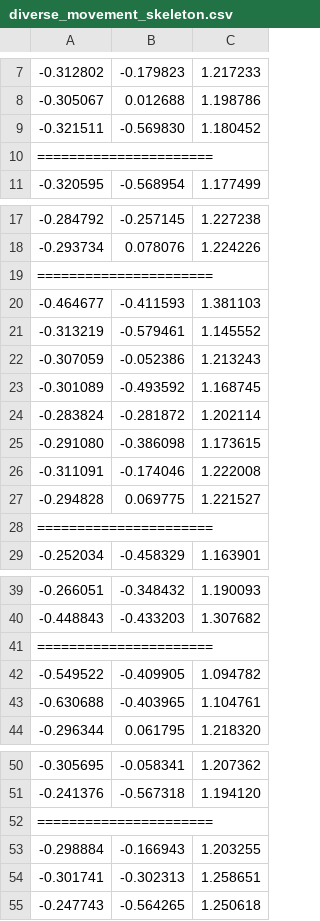
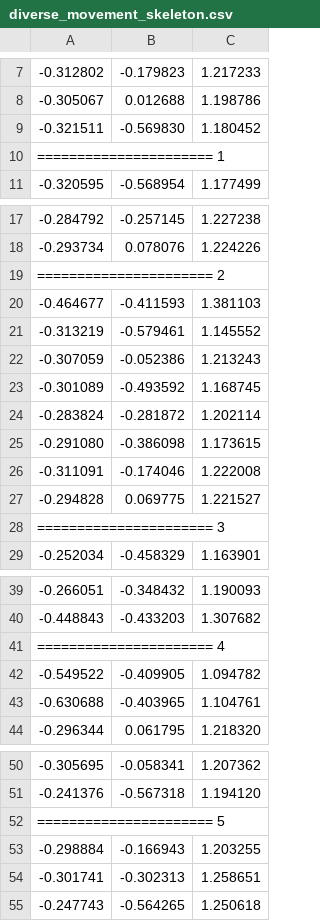
Before and after one commit to iral-lab/bell5_jaco_kinect2, a CSV file: datasets/diverse_movement_skeleton.csv, drawn as a sheet; only a part is shown, gaps mark what is left out; the diff covers the shown part only.

```diff
--- a/datasets/diverse_movement_skeleton.csv
+++ b/datasets/diverse_movement_skeleton.csv
@@ -9,3 +9,3 @@
 -0.321511,-0.569830,1.180452
-======================
+====================== 1
 -0.320595,-0.568954,1.177499
@@ -18,3 +18,3 @@
 -0.293734,0.078076,1.224226
-======================
+====================== 2
 -0.464677,-0.411593,1.381103
@@ -27,3 +27,3 @@
 -0.294828,0.069775,1.221527
-======================
+====================== 3
 -0.252034,-0.458329,1.163901
@@ -40,3 +40,3 @@
 -0.448843,-0.433203,1.307682
-======================
+====================== 4
 -0.549522,-0.409905,1.094782
@@ -51,3 +51,3 @@
 -0.241376,-0.567318,1.194120
-======================
+====================== 5
 -0.298884,-0.166943,1.203255
```
Also changed, not shown: 45 edited cells elsewhere in this file, 1 other file.
